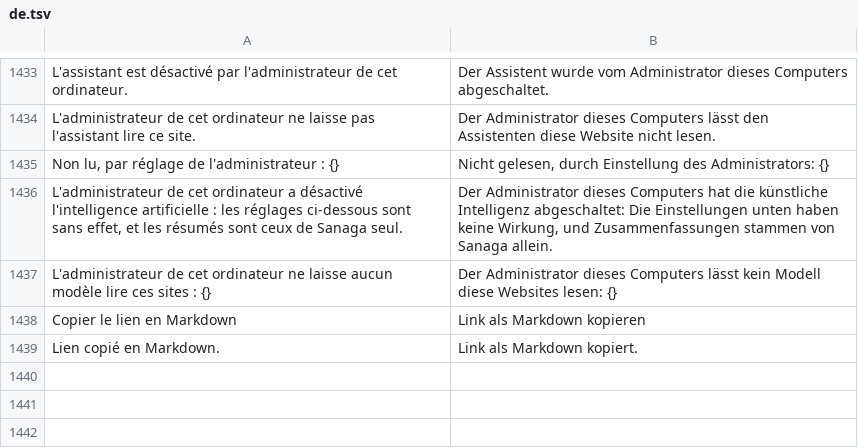
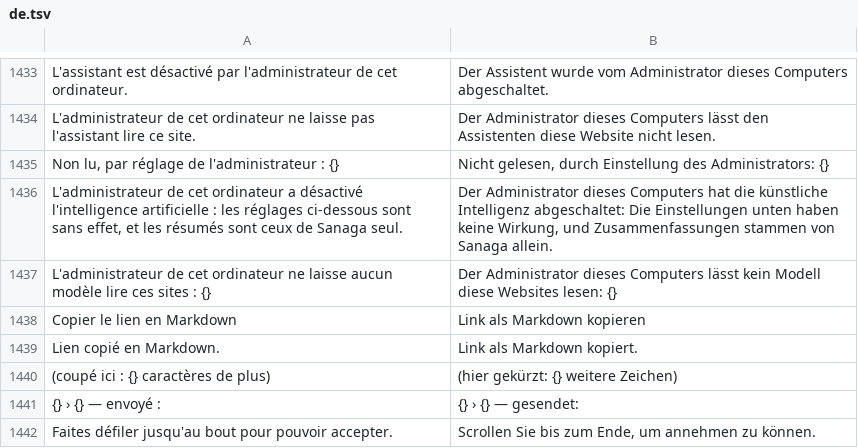
Before and after one commit to grassfieldhq/sanaga, a TSV file: assets/i18n/de.tsv, drawn as a sheet; only a part is shown, gaps mark what is left out.

Commit message:
fix(assistant): show an outside tool's call whole before it can be accepted
An outside (MCP) tool's input was shown cut at 600 characters with no
mark, so a page could make the model pad early arguments and push the
dangerous part out of sight before Accept.

The question now shows everything that is sent, indented, in a
monospace box of its own (wrapped, scrolled vertically), with the
characters that draw nothing (zero-width, direction marks) written out.
Accept stays disabled until the box has been scrolled to its end. A call
whose input is longer than 32,000 characters is refused (the model is
told to send less) instead of being shown in part. In the conversation's
steps the input is still cut at 600 characters, now with a marker that
says how much was left out.

```diff
--- a/assets/i18n/de.tsv
+++ b/assets/i18n/de.tsv
@@ -1439 +1439,4 @@ Copier le lien en Markdown	Link als Markdown kopieren
 Lien copié en Markdown.	Link als Markdown kopiert.
+(coupé ici : {} caractères de plus)	(hier gekürzt: {} weitere Zeichen)
+{} › {} — envoyé :	{} › {} — gesendet:
+Faites défiler jusqu'au bout pour pouvoir accepter.	Scrollen Sie bis zum Ende, um annehmen zu können.
```
Also changed, not shown: assets/i18n/en.tsv, assets/i18n/es.tsv, 4 other files.
